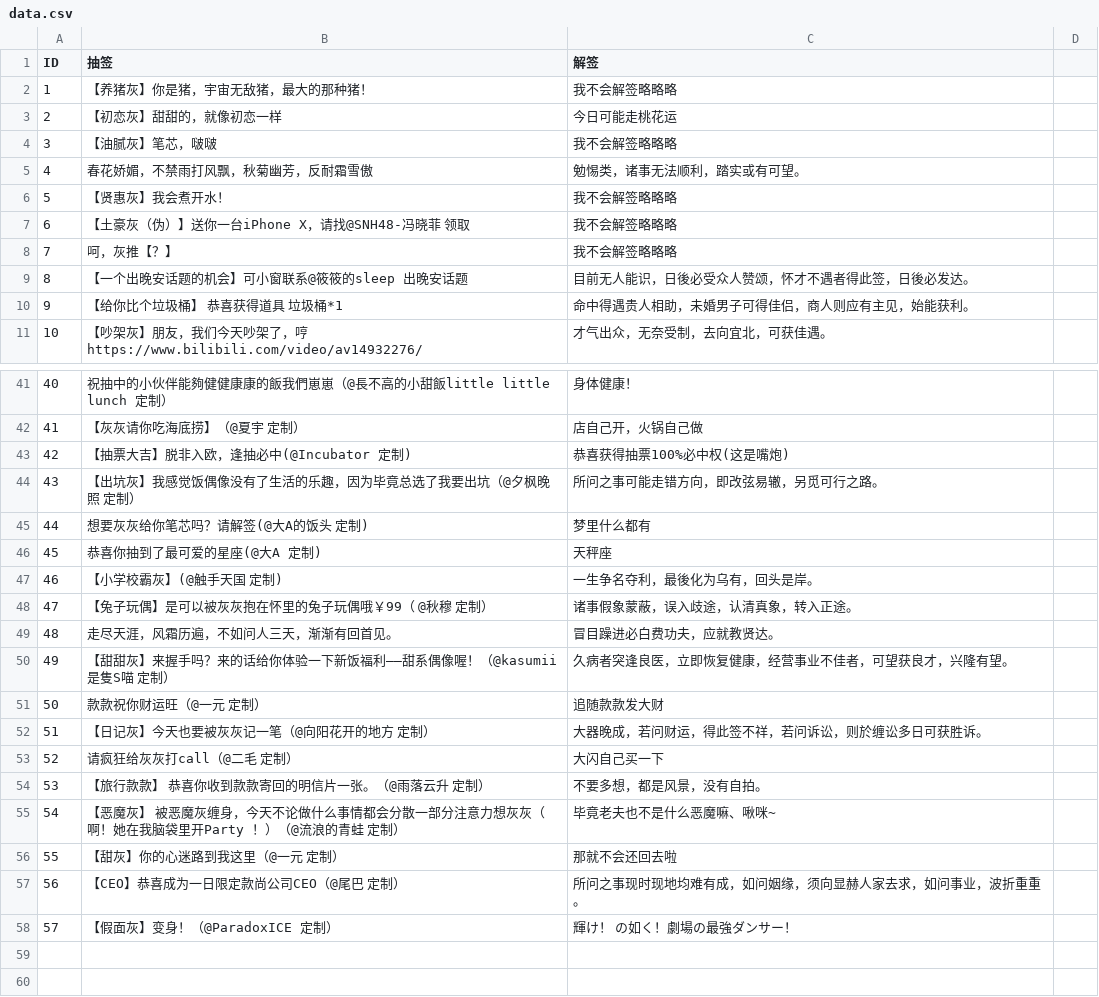
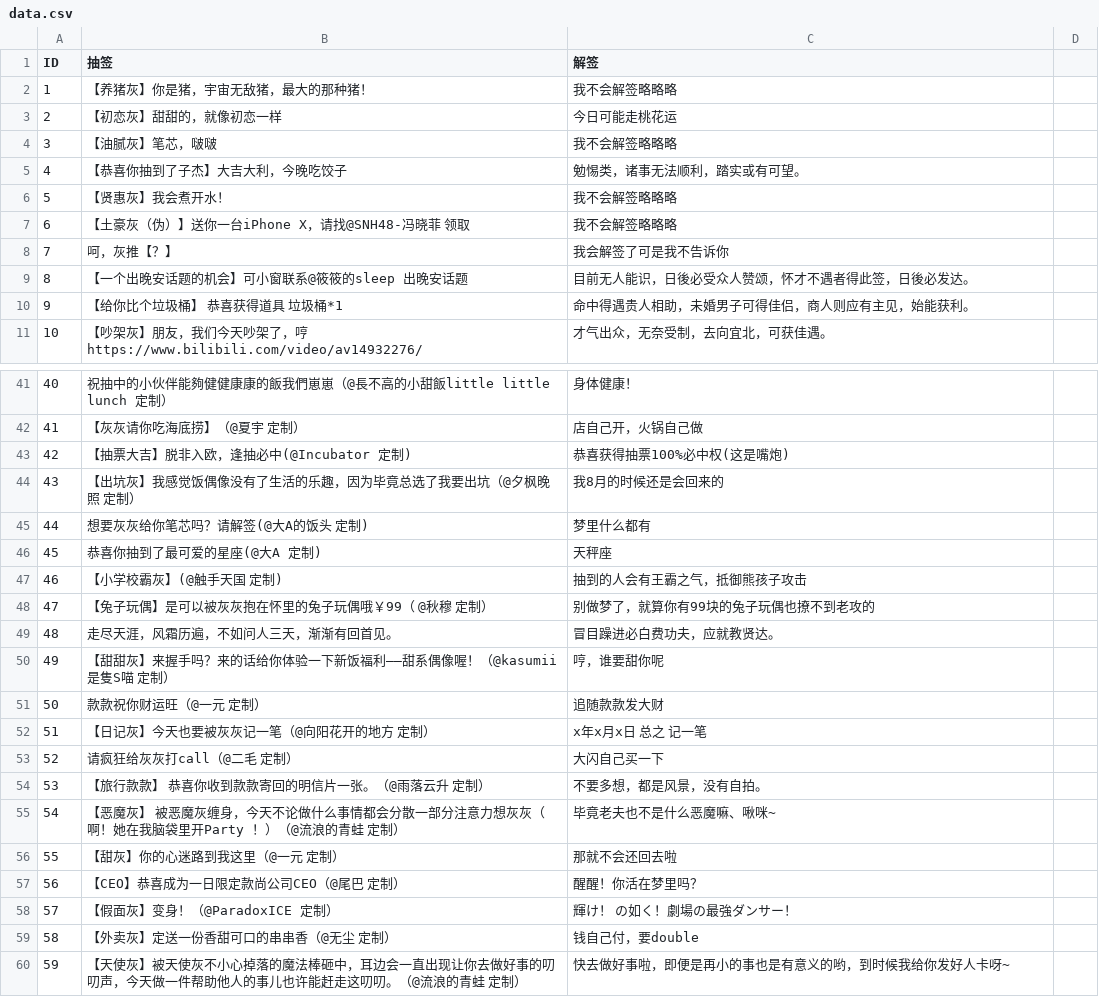
Before and after one commit to billjyc/pocket48, a CSV file: data/lottery/data.csv, drawn as a sheet; only a part is shown, gaps mark what is left out; the diff covers the shown part only.

Commit message:
补充抽签数据

```diff
--- a/data/lottery/data.csv
+++ b/data/lottery/data.csv
@@ -4,6 +4,6 @@ ID,抽签,解签
 3,【油腻灰】笔芯，啵啵,我不会解签略略略
-4,春花娇媚，不禁雨打风飘，秋菊幽芳，反耐霜雪傲,勉惕类，诸事无法顺利，踏实或有可望。
+4,【恭喜你抽到了子杰】大吉大利，今晚吃饺子 ,勉惕类，诸事无法顺利，踏实或有可望。
 5,【贤惠灰】我会煮开水！,我不会解签略略略
 6,【土豪灰（伪）】送你一台iPhone X，请找@SNH48-冯晓菲 领取,我不会解签略略略
-7,呵，灰推【？】,我不会解签略略略
+7,呵，灰推【？】,我会解签了可是我不告诉你
 8,【一个出晚安话题的机会】可小窗联系@筱筱的sleep 出晚安话题,目前无人能识，日後必受众人赞颂，怀才不遇者得此签，日後必发达。
@@ -43,11 +43,11 @@ ID,抽签,解签
 42,【抽票大吉】脱非入欧，逢抽必中(@Incubator 定制),恭喜获得抽票100%必中权(这是嘴炮)
-43,【出坑灰】我感觉饭偶像没有了生活的乐趣，因为毕竟总选了我要出坑（@夕枫晚照 定制）,所问之事可能走错方向，即改弦易辙，另觅可行之路。
+43,【出坑灰】我感觉饭偶像没有了生活的乐趣，因为毕竟总选了我要出坑（@夕枫晚照 定制）,我8月的时候还是会回来的
 44,想要灰灰给你笔芯吗？请解签(@大A的饭头 定制),梦里什么都有
 45,恭喜你抽到了最可爱的星座(@大A 定制),天秤座
-46,【小学校霸灰】(@触手天国 定制),一生争名夺利，最後化为乌有，回头是岸。
-47,【兔子玩偶】是可以被灰灰抱在怀里的兔子玩偶哦￥99（ @秋穆 定制）,诸事假象蒙蔽，误入歧途，认清真象，转入正途。
+46,【小学校霸灰】(@触手天国 定制),抽到的人会有王霸之气，抵御熊孩子攻击
+47,【兔子玩偶】是可以被灰灰抱在怀里的兔子玩偶哦￥99（ @秋穆 定制）,别做梦了，就算你有99块的兔子玩偶也撩不到老攻的
 48,走尽天涯，风霜历遍，不如问人三天，渐渐有回首见。 ,冒目躁进必白费功夫，应就教贤达。
-49,【甜甜灰】来握手吗？来的话给你体验一下新饭福利——甜系偶像喔！（@kasumii是隻S喵 定制）,久病者突逢良医，立即恢复健康，经营事业不佳者，可望获良才，兴隆有望。
+49,【甜甜灰】来握手吗？来的话给你体验一下新饭福利——甜系偶像喔！（@kasumii是隻S喵 定制）,哼，谁要甜你呢
 50,款款祝你财运旺（@一元 定制）,追随款款发大财
-51,【日记灰】今天也要被灰灰记一笔（@向阳花开的地方 定制）,大器晚成，若问财运，得此签不祥，若问诉讼，则於缠讼多日可获胜诉。
+51,【日记灰】今天也要被灰灰记一笔（@向阳花开的地方 定制）,x年x月x日 总之 记一笔
 52,请疯狂给灰灰打call（@二毛 定制）,大闪自己买一下
@@ -56,3 +56,5 @@ ID,抽签,解签
 55,【甜灰】你的心迷路到我这里（@一元 定制）,那就不会还回去啦
-56,【CEO】恭喜成为一日限定款尚公司CEO（@尾巴 定制）,所问之事现时现地均难有成，如问姻缘，须向显赫人家去求，如问事业，波折重重。
+56,【CEO】恭喜成为一日限定款尚公司CEO（@尾巴 定制）,醒醒！你活在梦里吗？
 57,【假面灰】变身！（@ParadoxICE 定制）,輝け！ の如く！劇場の最強ダンサー！
+58,【外卖灰】定送一份香甜可口的串串香（@无尘 定制）,钱自己付，要double
+59,【天使灰】被天使灰不小心掉落的魔法棒砸中，耳边会一直出现让你去做好事的叨叨声，今天做一件帮助他人的事儿也许能赶走这叨叨。（@流浪的青蛙 定制）,快去做好事啦，即便是再小的事也是有意义的哟，到时候我给你发好人卡呀~
```
Also changed, not shown: 1 added row, 1 removed row and 4 edited cells elsewhere in this file.
